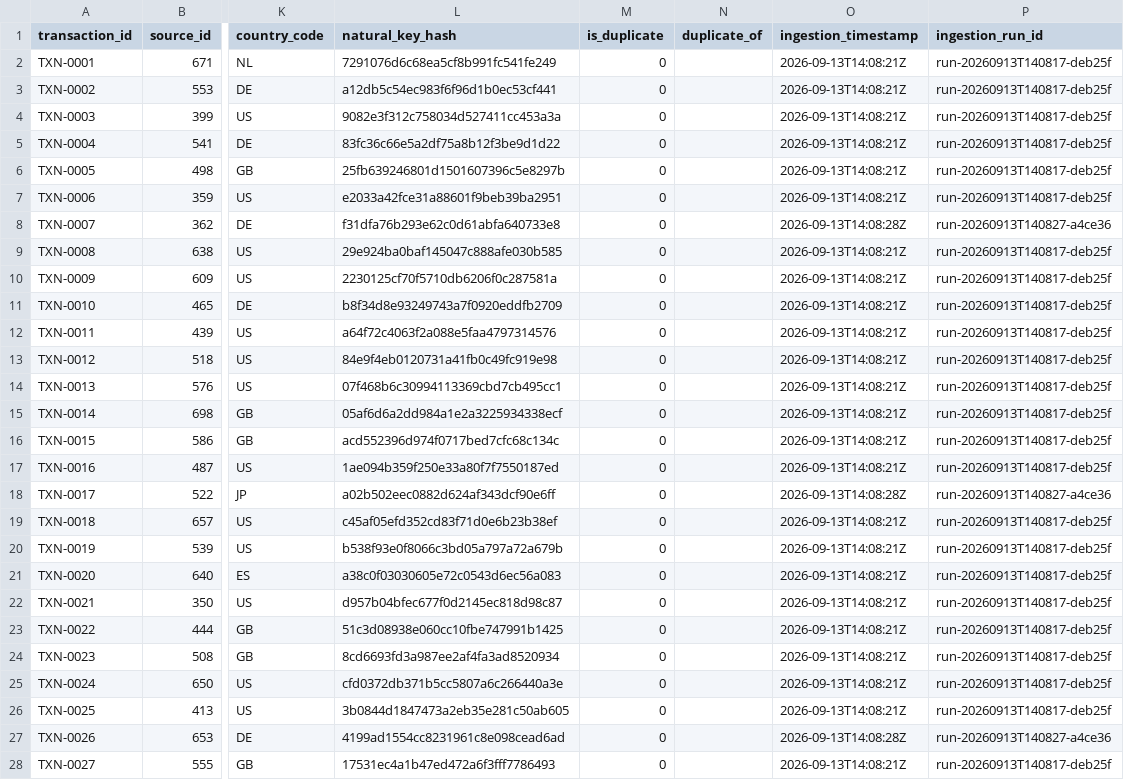
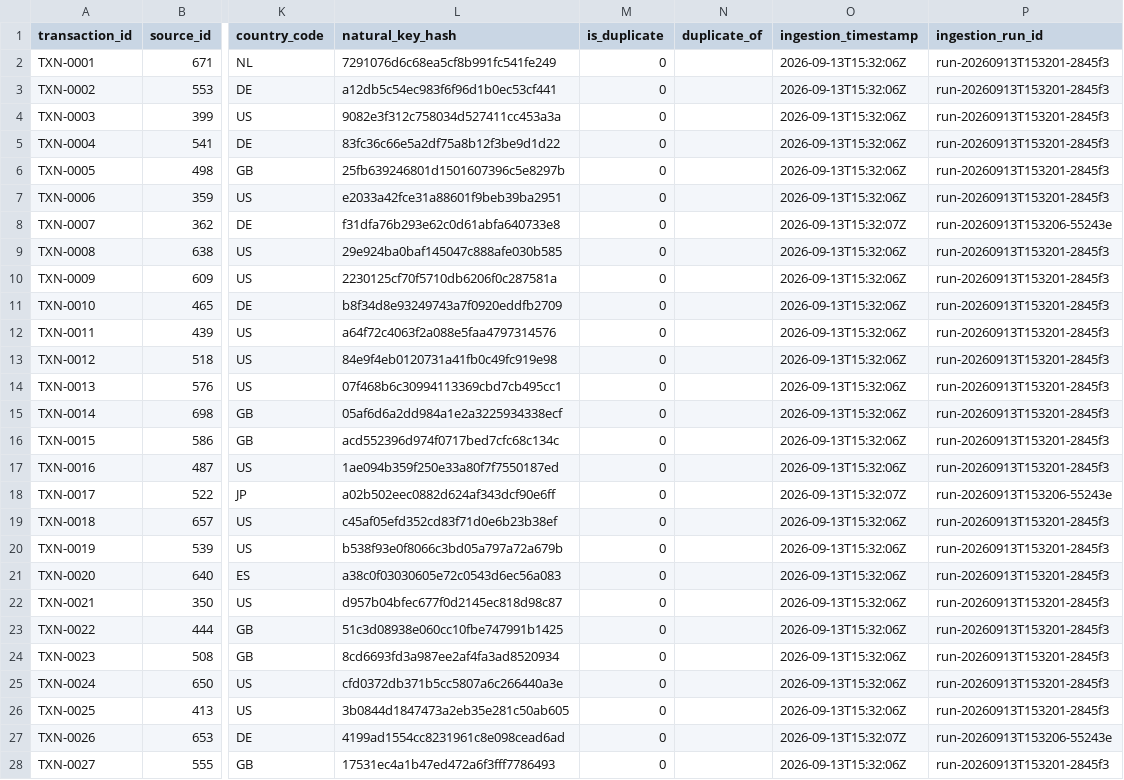
Before and after one commit to Girish-LS/senior-de-assignment, a CSV file: outputs/bronze_sample.csv, drawn as a sheet; only a part is shown, gaps mark what is left out; the diff covers the shown part only; the diff names each change by its address in the sheet, - before the commit and + after, or states it on an @@ line.

```diff
--- a/outputs/bronze_sample.csv
+++ b/outputs/bronze_sample.csv
-O2:O7 (ingestion_timestamp): 2026-09-13T14:08:21Z
+O2:O7 (ingestion_timestamp): 2026-09-13T15:32:06Z
-P2:P7 (ingestion_run_id): run-20260913T140817-deb25f
+P2:P7 (ingestion_run_id): run-20260913T153201-2845f3
-O8 (ingestion_timestamp): 2026-09-13T14:08:28Z
+O8 (ingestion_timestamp): 2026-09-13T15:32:07Z
-P8 (ingestion_run_id): run-20260913T140827-a4ce36
+P8 (ingestion_run_id): run-20260913T153206-55243e
-O9:O17 (ingestion_timestamp): 2026-09-13T14:08:21Z
+O9:O17 (ingestion_timestamp): 2026-09-13T15:32:06Z
-P9:P17 (ingestion_run_id): run-20260913T140817-deb25f
+P9:P17 (ingestion_run_id): run-20260913T153201-2845f3
-O18 (ingestion_timestamp): 2026-09-13T14:08:28Z
+O18 (ingestion_timestamp): 2026-09-13T15:32:07Z
-P18 (ingestion_run_id): run-20260913T140827-a4ce36
+P18 (ingestion_run_id): run-20260913T153206-55243e
-O19:O26 (ingestion_timestamp): 2026-09-13T14:08:21Z
+O19:O26 (ingestion_timestamp): 2026-09-13T15:32:06Z
-P19:P26 (ingestion_run_id): run-20260913T140817-deb25f
+P19:P26 (ingestion_run_id): run-20260913T153201-2845f3
-O27 (ingestion_timestamp): 2026-09-13T14:08:28Z
+O27 (ingestion_timestamp): 2026-09-13T15:32:07Z
-P27 (ingestion_run_id): run-20260913T140827-a4ce36
+P27 (ingestion_run_id): run-20260913T153206-55243e
-O28 (ingestion_timestamp): 2026-09-13T14:08:21Z
+O28 (ingestion_timestamp): 2026-09-13T15:32:06Z
-P28 (ingestion_run_id): run-20260913T140817-deb25f
+P28 (ingestion_run_id): run-20260913T153201-2845f3
```
Also changed, not shown: 46 edited cells elsewhere in this file, outputs/daily_account_summary_sample.csv, outputs/quarantine_history.csv, 5 other files.
